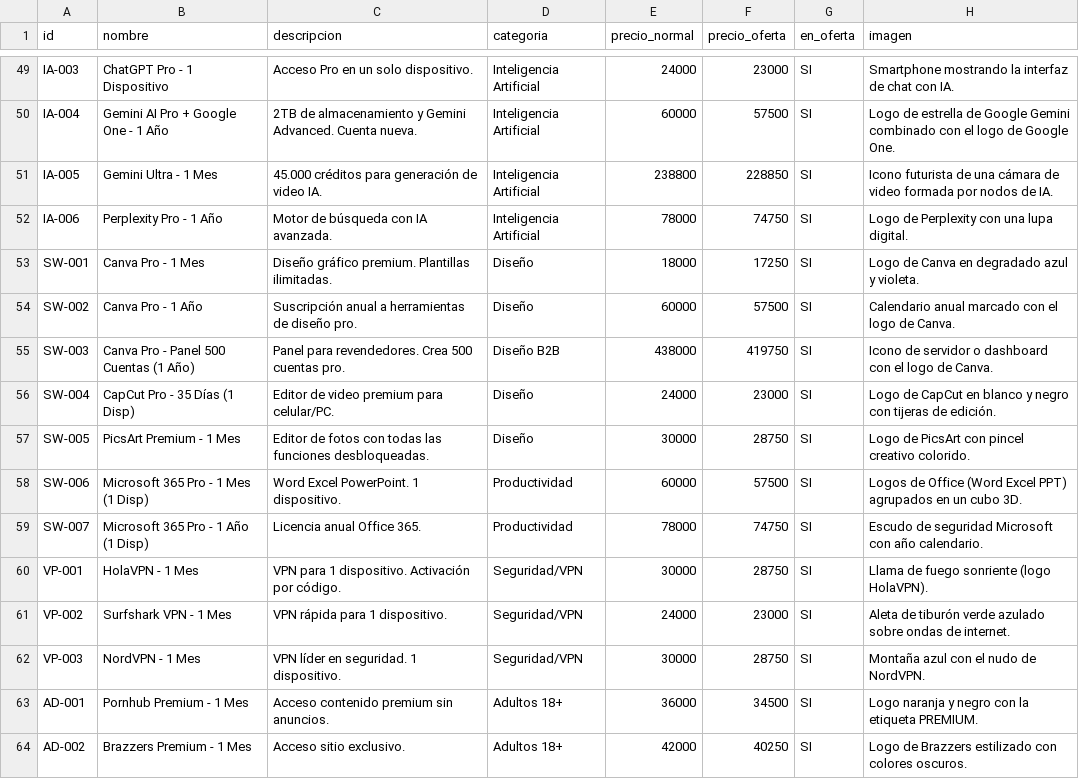
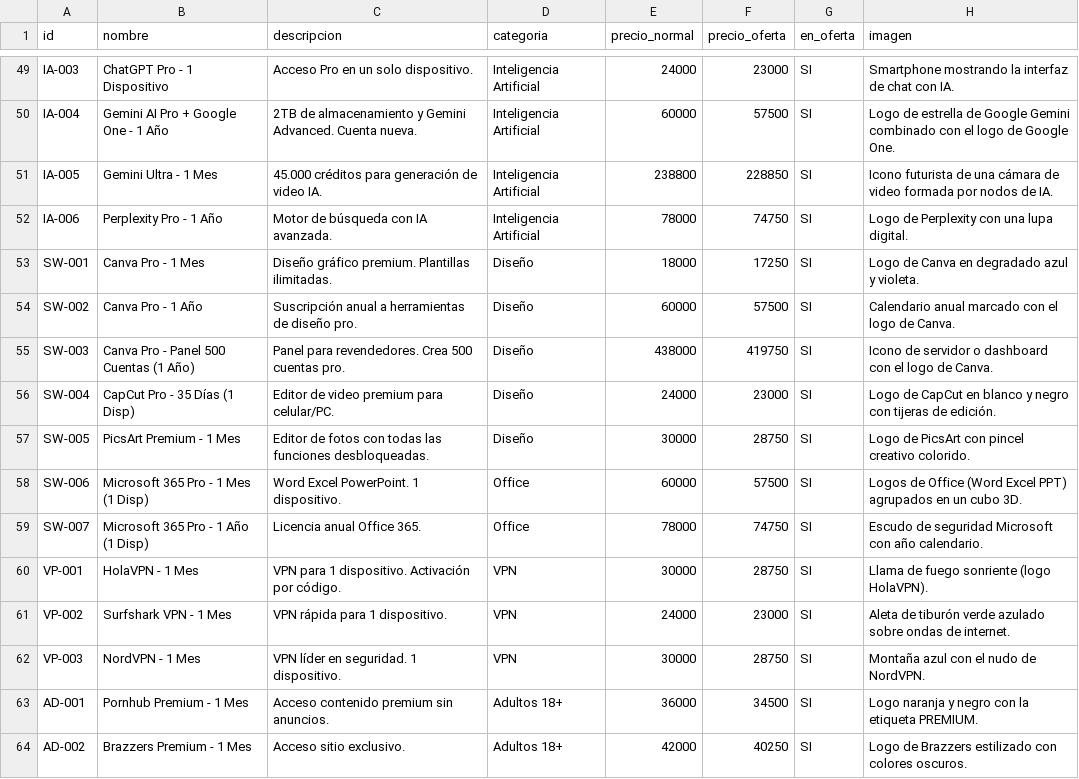
Before and after one commit to 5AKiNO/test-de-tienda-digital, a CSV file: archivo.csv, drawn as a sheet; only a part is shown, gaps mark what is left out; the diff covers the shown part only.

```diff
--- a/archivo.csv
+++ b/archivo.csv
@@ -54,10 +54,10 @@ SW-001,Canva Pro - 1 Mes,Diseño gráfico premium. Plantillas ilimitadas.,Diseñ
 SW-002,Canva Pro - 1 Año,Suscripción anual a herramientas de diseño pro.,Diseño,60000,57500,SI,Calendario anual marcado con el logo de Canva.
-SW-003,Canva Pro - Panel 500 Cuentas (1 Año),Panel para revendedores. Crea 500 cuentas pro.,Diseño B2B,438000,419750,SI,Icono de servidor o dashboard con el logo de Canva.
+SW-003,Canva Pro - Panel 500 Cuentas (1 Año),Panel para revendedores. Crea 500 cuentas pro.,Diseño,438000,419750,SI,Icono de servidor o dashboard con el logo de Canva.
 SW-004,CapCut Pro - 35 Días (1 Disp),Editor de video premium para celular/PC.,Diseño,24000,23000,SI,Logo de CapCut en blanco y negro con tijeras de edición.
 SW-005,PicsArt Premium - 1 Mes,Editor de fotos con todas las funciones desbloqueadas.,Diseño,30000,28750,SI,Logo de PicsArt con pincel creativo colorido.
-SW-006,Microsoft 365 Pro - 1 Mes (1 Disp),Word Excel PowerPoint. 1 dispositivo.,Productividad,60000,57500,SI,Logos de Office (Word Excel PPT) agrupados en un cubo 3D.
-SW-007,Microsoft 365 Pro - 1 Año (1 Disp),Licencia anual Office 365.,Productividad,78000,74750,SI,Escudo de seguridad Microsoft con año calendario.
-VP-001,HolaVPN - 1 Mes,VPN para 1 dispositivo. Activación por código.,Seguridad/VPN,30000,28750,SI,Llama de fuego sonriente (logo HolaVPN).
-VP-002,Surfshark VPN - 1 Mes,VPN rápida para 1 dispositivo.,Seguridad/VPN,24000,23000,SI,Aleta de tiburón verde azulado sobre ondas de internet.
-VP-003,NordVPN - 1 Mes,VPN líder en seguridad. 1 dispositivo.,Seguridad/VPN,30000,28750,SI,Montaña azul con el nudo de NordVPN.
+SW-006,Microsoft 365 Pro - 1 Mes (1 Disp),Word Excel PowerPoint. 1 dispositivo.,Office,60000,57500,SI,Logos de Office (Word Excel PPT) agrupados en un cubo 3D.
+SW-007,Microsoft 365 Pro - 1 Año (1 Disp),Licencia anual Office 365.,Office,78000,74750,SI,Escudo de seguridad Microsoft con año calendario.
+VP-001,HolaVPN - 1 Mes,VPN para 1 dispositivo. Activación por código.,VPN,30000,28750,SI,Llama de fuego sonriente (logo HolaVPN).
+VP-002,Surfshark VPN - 1 Mes,VPN rápida para 1 dispositivo.,VPN,24000,23000,SI,Aleta de tiburón verde azulado sobre ondas de internet.
+VP-003,NordVPN - 1 Mes,VPN líder en seguridad. 1 dispositivo.,VPN,30000,28750,SI,Montaña azul con el nudo de NordVPN.
 AD-001,Pornhub Premium - 1 Mes,Acceso contenido premium sin anuncios.,Adultos 18+,36000,34500,SI,Logo naranja y negro con la etiqueta PREMIUM.
```
Also changed, not shown: 53 edited cells elsewhere in this file, 3 other files.
